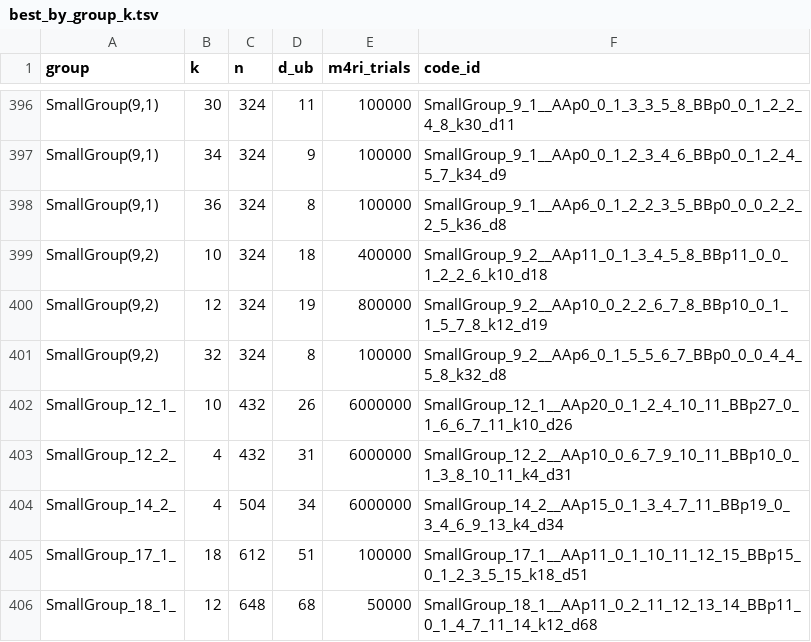
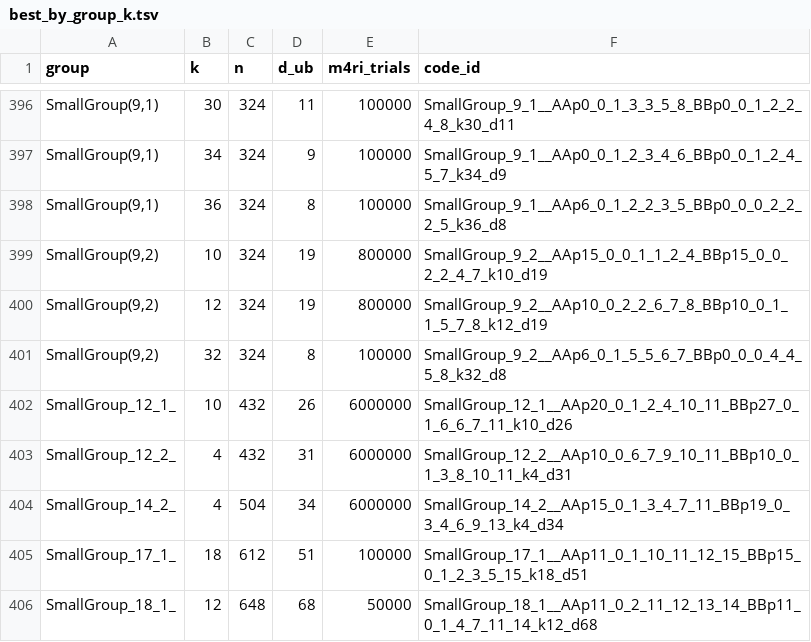
Before and after one commit to aleverrier/qtanner-search, a TSV file: best_codes/best_by_group_k.tsv, drawn as a sheet; only a part is shown, gaps mark what is left out.

Commit message:
best_codes: refresh best-by-nk (2026-02-03T21:56:52Z)

```diff
--- a/best_codes/best_by_group_k.tsv
+++ b/best_codes/best_by_group_k.tsv
@@ -398,3 +398,3 @@ SmallGroup(9,1)	34	324	9	100000	SmallGroup_9_1__AAp0_0_1_2_3_4_6_BBp0_0_1_2_4_5_
 SmallGroup(9,1)	36	324	8	100000	SmallGroup_9_1__AAp6_0_1_2_2_3_5_BBp0_0_0_2_2_2_5_k36_d8
-SmallGroup(9,2)	10	324	18	400000	SmallGroup_9_2__AAp11_0_1_3_4_5_8_BBp11_0_0_1_2_2_6_k10_d18
+SmallGroup(9,2)	10	324	19	800000	SmallGroup_9_2__AAp15_0_0_1_1_2_4_BBp15_0_0_2_2_4_7_k10_d19
 SmallGroup(9,2)	12	324	19	800000	SmallGroup_9_2__AAp10_0_2_2_6_7_8_BBp10_0_1_1_5_7_8_k12_d19
```
Also changed, not shown: best_codes/index.tsv, 11 other files.
